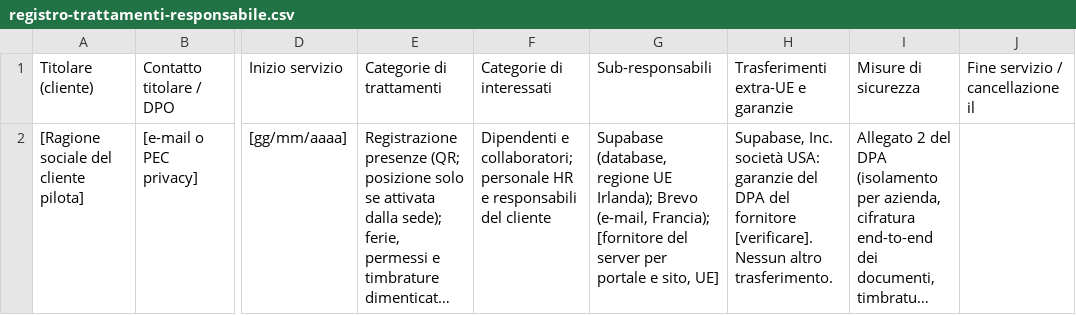
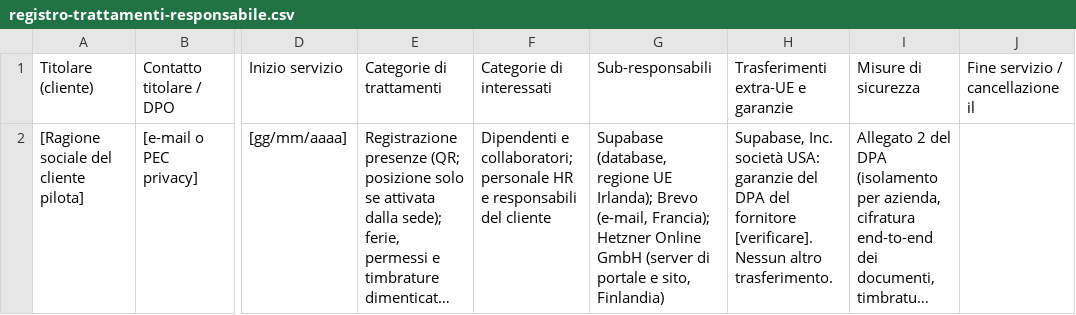
Before and after one commit to GabinoTech-code/Fide, a CSV file: docs/legal/registro-trattamenti-responsabile.csv, drawn as a sheet; only a part is shown, gaps mark what is left out; long unchanged cells end in …; the diff names each change by its address in the sheet, - before the commit and + after, or states it on an @@ line.

```diff
--- a/docs/legal/registro-trattamenti-responsabile.csv
+++ b/docs/legal/registro-trattamenti-responsabile.csv
-G2: …(e-mail, Francia); [fornitore del server per portale e sito, UE]
+G2: …(e-mail, Francia); Hetzner Online GmbH (server di portale e sito, Finlandia)
```
Also changed, not shown: 15 other files.
